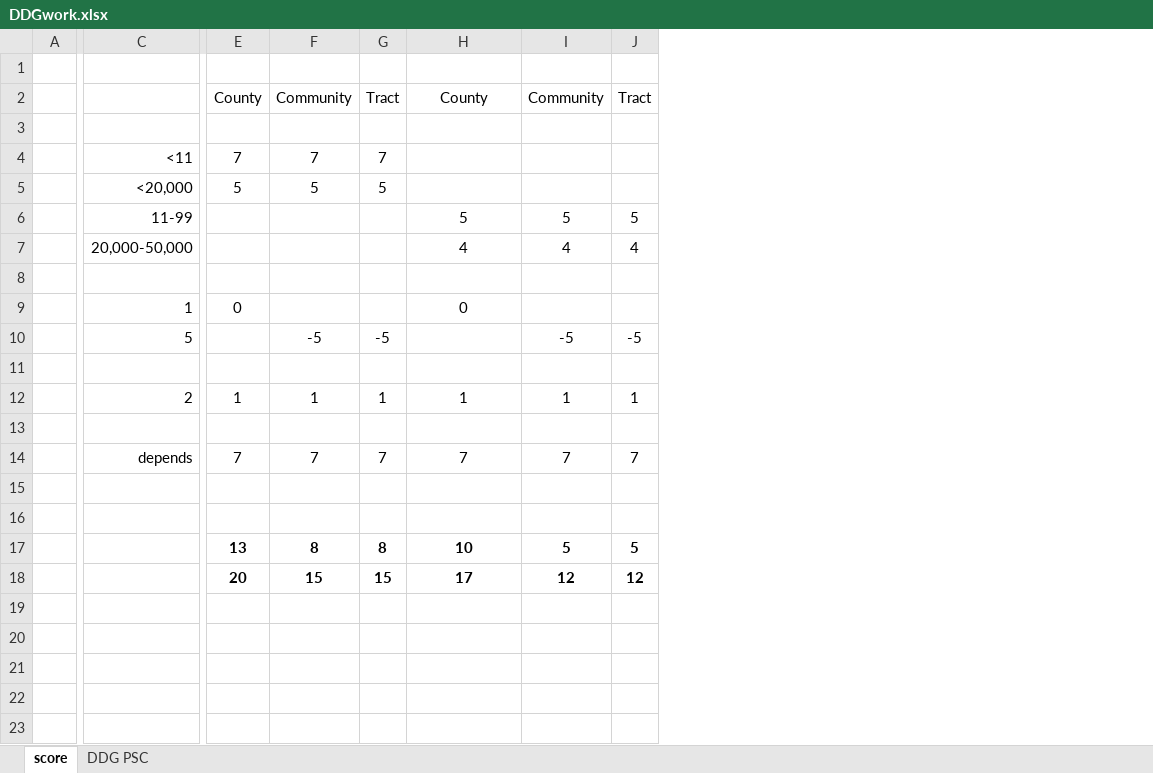
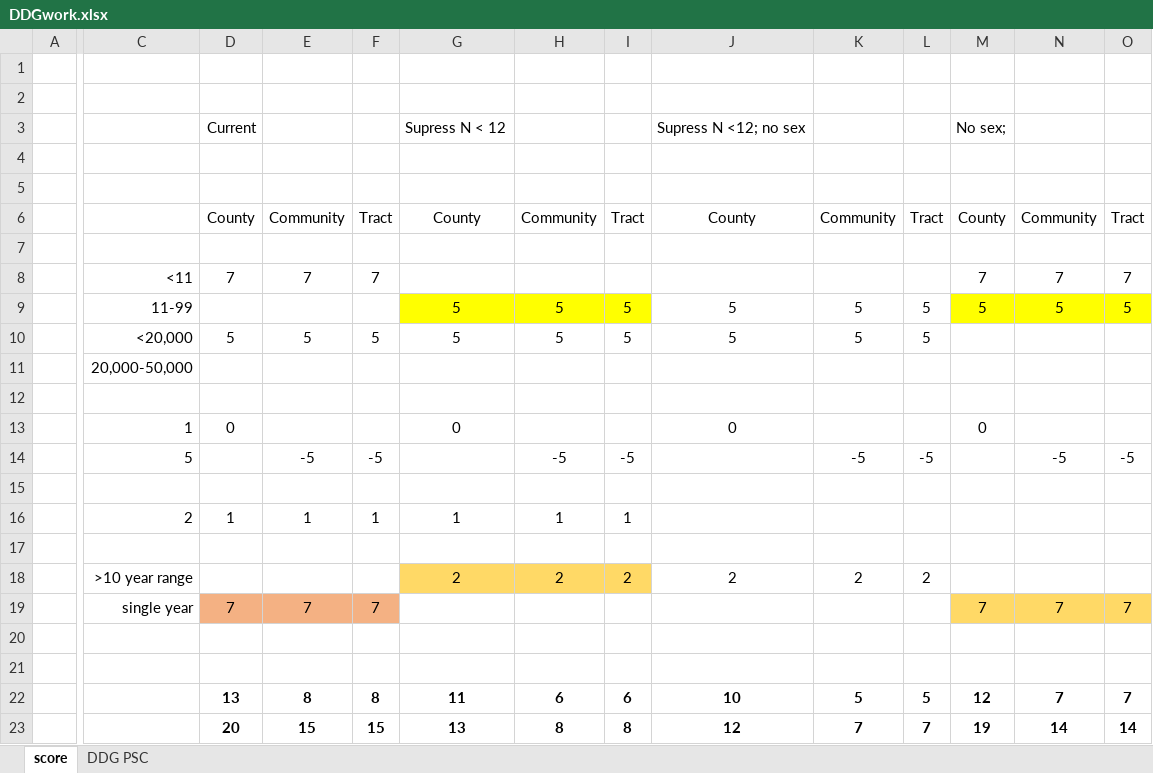
Before and after one commit to mcSamuelDataSci/CACommunityBurden, an Excel workbook: DDGwork.xlsx, sheet score, drawn as a sheet; only a part is shown, gaps mark what is left out; values as stored, in another font and other column widths than the file's, no borders; conditional formats not drawn; removed rows and columns are numbered as before the commit, all else as after; rows hold the shown columns only; the diff covers the shown part only; the diff names each change by its address in the sheet, - before the commit and + after, or states it on an @@ line.

```diff
--- a/DDGwork.xlsx (sheet score)
+++ b/DDGwork.xlsx (sheet score)
+column H, rows 6-9: Community |  |  | 5; row 14: -5; rows 18-23: 2 |  |  |  | 6 | 8
+column I, rows 6-9: Tract |  |  | 5; row 14: -5; rows 18-23: 2 |  |  |  | 6 | 8
+column J, rows 6-9: County |  |  | 5; row 13: 0; rows 18-23: 2 |  |  |  | 10 | 12
+column M, rows 6-9: County |  | 7 | 5; row 13: 0; rows 19-23: 7 |  |  | 12 | 19
+column N, rows 6-9: Community |  | 7 | 5; row 14: -5; rows 19-23: 7 |  |  | 7 | 14
+column O, rows 6-9: Tract |  | 7 | 5; row 14: -5; rows 19-23: 7 |  |  | 7 | 14
+row 1: (empty)
+row 2: (empty)
+row 3:  |  | Current |  |  | Supress N < 12 |  |  | Supress N <12; no sex |  |  | No sex;
+row 4: (empty)
-row 5:  | <20,000 | 5 | 5 | 5
-G9 fill: none
+G9 fill: #FFFF00
-row 7:  | 20,000-50,000 |  |  |  | 4 | 4 | 4
+row 10:  | <20,000 | 5 | 5 | 5 | 5 | 5 | 5 | 5 | 5 | 5
+row 11:  | 20,000-50,000
+row 15: (empty)
+row 16:  | 2 | 1 | 1 | 1 | 1 | 1 | 1
-row 12:  | 2 | 1 | 1 | 1 | 1 | 1 | 1
-row 18: (empty)
+row 18:  | >10 year range |  |  |  | 2 | 2 | 2 | 2 | 2 | 2
-G18 fill: none
+G18 fill: #FFD966
-C19: depends
+C19: single year
-D19:F19 fill: none
+D19:F19 fill: #F4B183
-G19: 7
+G19: (empty)
-K19: 7
+K19: (empty)
-L19: 7
+L19: (empty)
-G22: 10
+G22: 11
-G23: 17
+G23: 13
-K23: 12
+K23: 7
-L23: 12
+L23: 7
```
Also changed, not shown: 1 removed column elsewhere in this sheet, formulas that keep their value, myCBD/myInfo/gbd.ICD.Map.xlsx, 2 other files.
